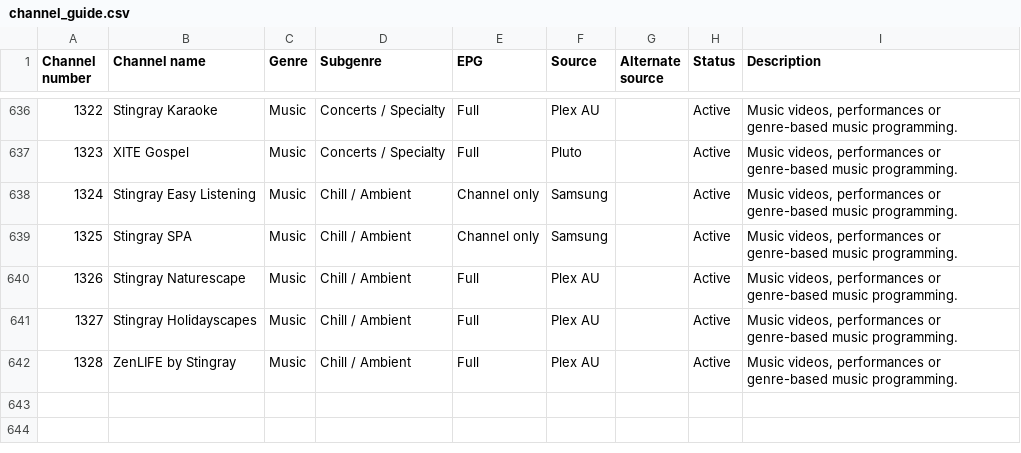
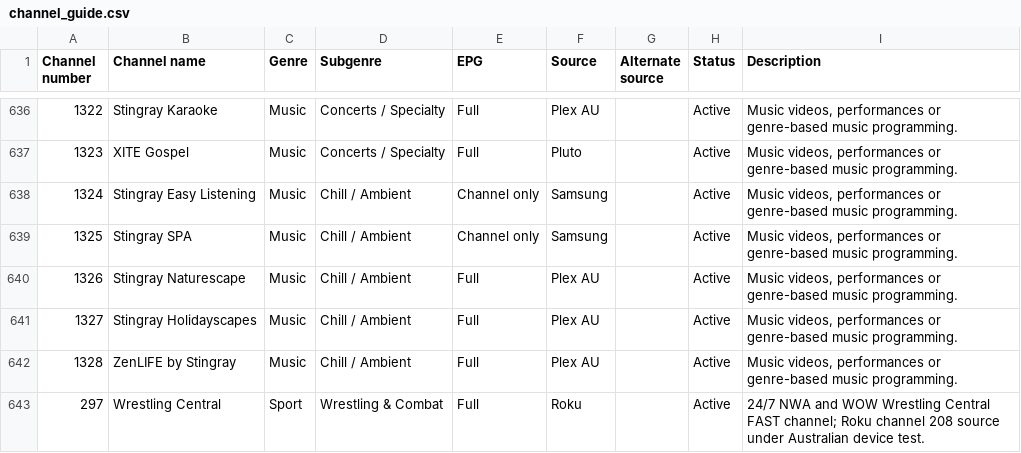
Before and after one commit to safetyblade/autv, a CSV file: channel_guide.csv, drawn as a sheet; only a part is shown, gaps mark what is left out.

Commit message:
data: restore Wrestling Central Roku trial

```diff
--- a/channel_guide.csv
+++ b/channel_guide.csv
@@ -642 +642,2 @@ Channel number,Channel name,Genre,Subgenre,EPG,Source,Alternate source,Status,De
 1328,ZenLIFE by Stingray,Music,Chill / Ambient,Full,Plex AU,,Active,"Music videos, performances or genre-based music programming."
+297,Wrestling Central,Sport,Wrestling & Combat,Full,Roku,,Active,"24/7 NWA and WOW Wrestling Central FAST channel; Roku channel 208 source under Australian device test."
```
